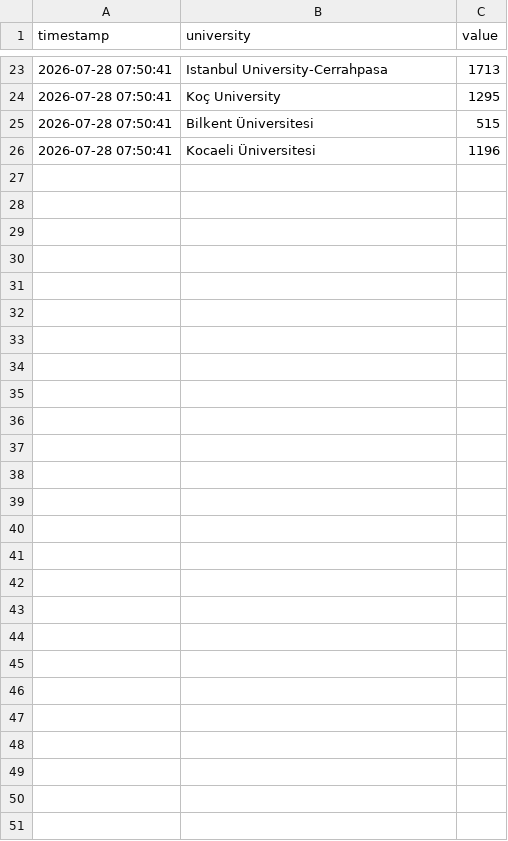
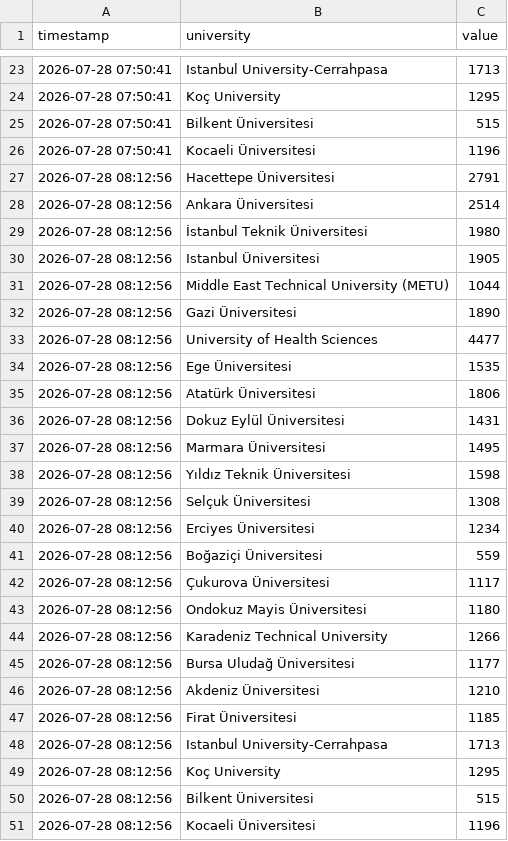
Before and after one commit to ERSING10/campus-analytics, a CSV file: data/ham_log.csv, drawn as a sheet; only a part is shown, gaps mark what is left out.

```diff
--- a/data/ham_log.csv
+++ b/data/ham_log.csv
@@ -26 +26,26 @@ timestamp,university,value
 2026-07-28 07:50:41,Kocaeli Üniversitesi,1196
+2026-07-28 08:12:56,Hacettepe Üniversitesi,2791
+2026-07-28 08:12:56,Ankara Üniversitesi,2514
+2026-07-28 08:12:56,İstanbul Teknik Üniversitesi,1980
+2026-07-28 08:12:56,Istanbul Üniversitesi,1905
+2026-07-28 08:12:56,Middle East Technical University (METU),1044
+2026-07-28 08:12:56,Gazi Üniversitesi,1890
+2026-07-28 08:12:56,University of Health Sciences,4477
+2026-07-28 08:12:56,Ege Üniversitesi,1535
+2026-07-28 08:12:56,Atatürk Üniversitesi,1806
+2026-07-28 08:12:56,Dokuz Eylül Üniversitesi,1431
+2026-07-28 08:12:56,Marmara Üniversitesi,1495
+2026-07-28 08:12:56,Yıldız Teknik Üniversitesi,1598
+2026-07-28 08:12:56,Selçuk Üniversitesi,1308
+2026-07-28 08:12:56,Erciyes Üniversitesi,1234
+2026-07-28 08:12:56,Boğaziçi Üniversitesi,559
+2026-07-28 08:12:56,Çukurova Üniversitesi,1117
+2026-07-28 08:12:56,Ondokuz Mayis Üniversitesi,1180
+2026-07-28 08:12:56,Karadeniz Technical University,1266
+2026-07-28 08:12:56,Bursa Uludağ Üniversitesi,1177
+2026-07-28 08:12:56,Akdeniz Üniversitesi,1210
+2026-07-28 08:12:56,Firat Üniversitesi,1185
+2026-07-28 08:12:56,Istanbul University-Cerrahpasa,1713
+2026-07-28 08:12:56,Koç University,1295
+2026-07-28 08:12:56,Bilkent Üniversitesi,515
+2026-07-28 08:12:56,Kocaeli Üniversitesi,1196
```
